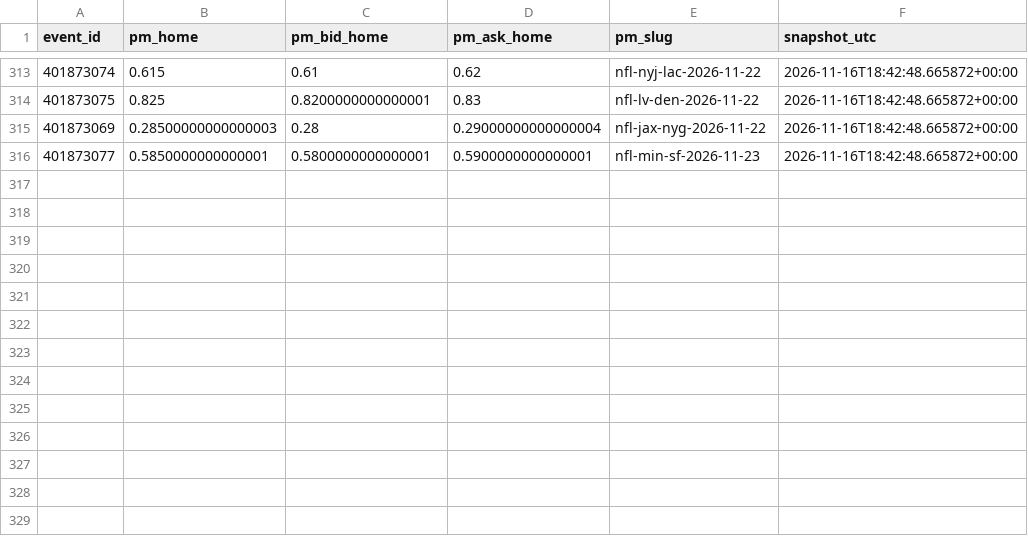
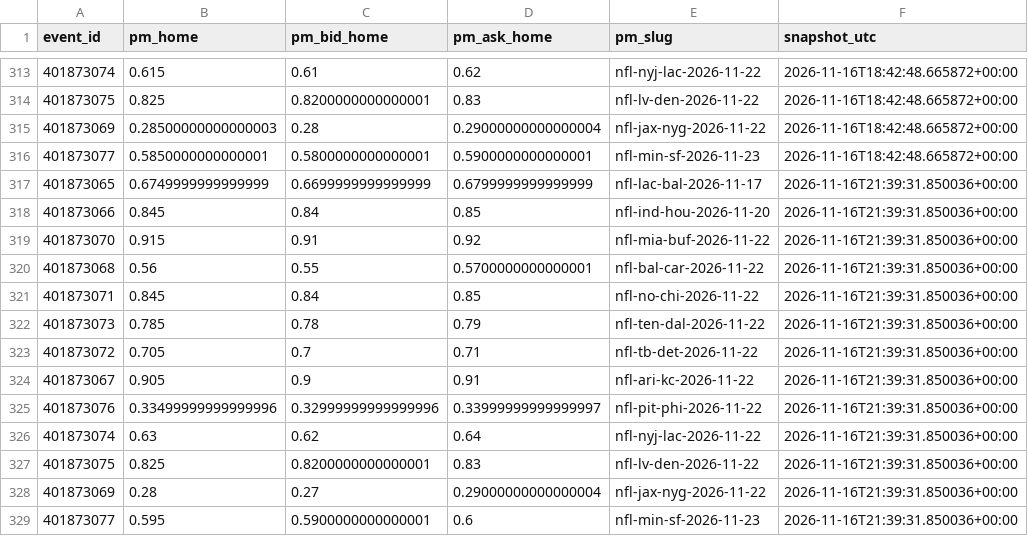
Before and after one commit to gabrielreyesu/mocha-picks, a CSV file: predictions/nfl_polymarket_snapshots.csv, drawn as a sheet; only a part is shown, gaps mark what is left out; the diff names each change by its address in the sheet, - before the commit and + after, or states it on an @@ line.

```diff
--- a/predictions/nfl_polymarket_snapshots.csv
+++ b/predictions/nfl_polymarket_snapshots.csv
+row 317: 401873065 | 0.6749999999999999 | 0.6699999999999999 | 0.6799999999999999 | nfl-lac-bal-2026-11-17 | 2026-11-16T21:39:31.850036+00:00
+row 318: 401873066 | 0.845 | 0.84 | 0.85 | nfl-ind-hou-2026-11-20 | 2026-11-16T21:39:31.850036+00:00
+row 319: 401873070 | 0.915 | 0.91 | 0.92 | nfl-mia-buf-2026-11-22 | 2026-11-16T21:39:31.850036+00:00
+row 320: 401873068 | 0.56 | 0.55 | 0.5700000000000001 | nfl-bal-car-2026-11-22 | 2026-11-16T21:39:31.850036+00:00
+row 321: 401873071 | 0.845 | 0.84 | 0.85 | nfl-no-chi-2026-11-22 | 2026-11-16T21:39:31.850036+00:00
+row 322: 401873073 | 0.785 | 0.78 | 0.79 | nfl-ten-dal-2026-11-22 | 2026-11-16T21:39:31.850036+00:00
+row 323: 401873072 | 0.705 | 0.7 | 0.71 | nfl-tb-det-2026-11-22 | 2026-11-16T21:39:31.850036+00:00
+row 324: 401873067 | 0.905 | 0.9 | 0.91 | nfl-ari-kc-2026-11-22 | 2026-11-16T21:39:31.850036+00:00
+row 325: 401873076 | 0.33499999999999996 | 0.32999999999999996 | 0.33999999999999997 | nfl-pit-phi-2026-11-22 | 2026-11-16T21:39:31.850036+00:00
+row 326: 401873074 | 0.63 | 0.62 | 0.64 | nfl-nyj-lac-2026-11-22 | 2026-11-16T21:39:31.850036+00:00
+row 327: 401873075 | 0.825 | 0.8200000000000001 | 0.83 | nfl-lv-den-2026-11-22 | 2026-11-16T21:39:31.850036+00:00
+row 328: 401873069 | 0.28 | 0.27 | 0.29000000000000004 | nfl-jax-nyg-2026-11-22 | 2026-11-16T21:39:31.850036+00:00
+row 329: 401873077 | 0.595 | 0.5900000000000001 | 0.6 | nfl-min-sf-2026-11-23 | 2026-11-16T21:39:31.850036+00:00
```
Also changed, not shown: predictions/nba_evaluation.csv, predictions/nba_kalshi_edges.csv, 8 other files.
